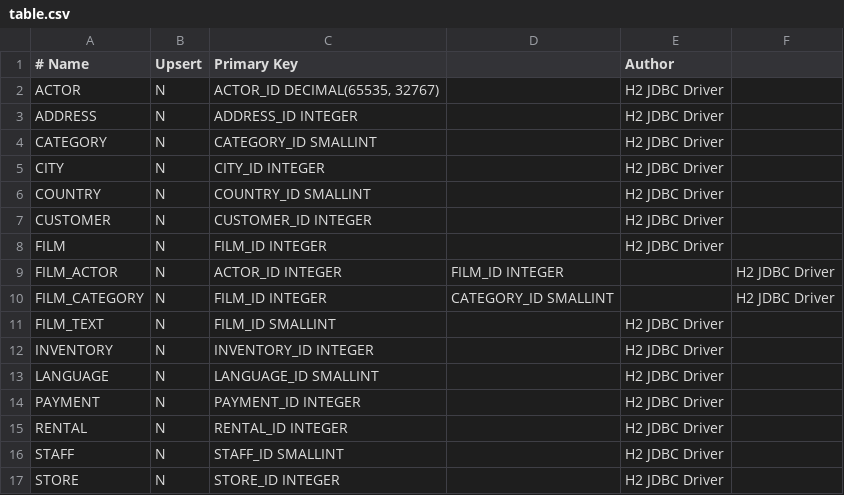
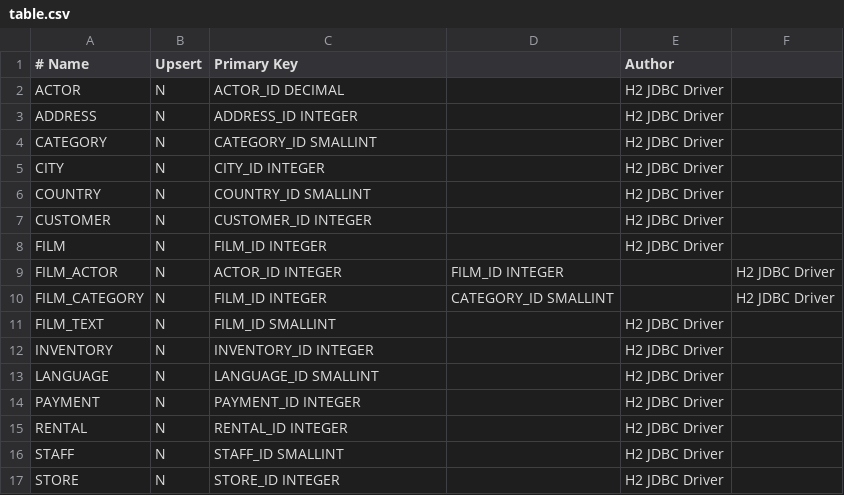
Before and after one commit to Wisser/Jailer, a CSV file: datamodel/Demo-Sakila/table.csv, drawn as a sheet.

```diff
--- a/datamodel/Demo-Sakila/table.csv
+++ b/datamodel/Demo-Sakila/table.csv
@@ -1,3 +1,3 @@
 # Name; Upsert; Primary Key; ; Author
-ACTOR; N; ACTOR_ID DECIMAL(65535, 32767); ; H2 JDBC Driver; ;
+ACTOR; N; ACTOR_ID DECIMAL; ; H2 JDBC Driver; ;
 ADDRESS; N; ADDRESS_ID INTEGER; ; H2 JDBC Driver; ;
```
Also changed, not shown: datamodel/Demo-Sakila/column.csv, 3 other files.
